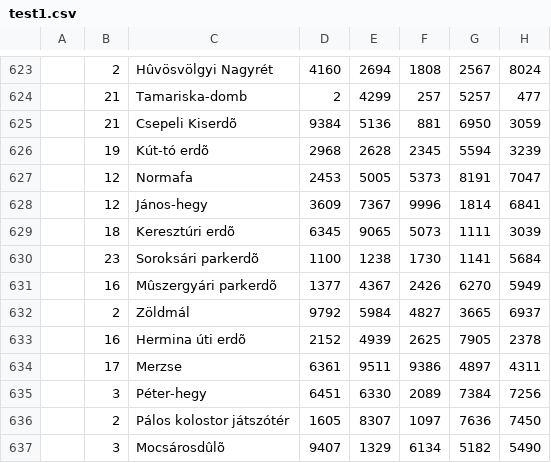
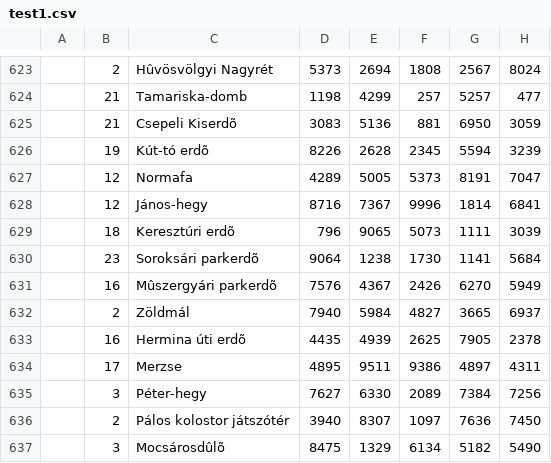
Before and after one commit to horn1994/ProjectGreenCity, a CSV file: test_data/test1.csv, drawn as a sheet; only a part is shown, gaps mark what is left out; the diff covers the shown part only; the diff names each change by its address in the sheet, - before the commit and + after, or states it on an @@ line.

```diff
--- a/test_data/test1.csv
+++ b/test_data/test1.csv
-D623: 4160
+D623: 5373
-D624: 2
+D624: 1198
-D625: 9384
+D625: 3083
-D626: 2968
+D626: 8226
-D627: 2453
+D627: 4289
-D628: 3609
+D628: 8716
-D629: 6345
+D629: 796
-D630: 1100
+D630: 9064
-D631: 1377
+D631: 7576
-D632: 9792
+D632: 7940
-D633: 2152
+D633: 4435
-D634: 6361
+D634: 4895
-D635: 6451
+D635: 7627
-D636: 1605
+D636: 3940
-D637: 9407
+D637: 8475
```
Also changed, not shown: 1 added row, 1 removed row and 31 edited cells elsewhere in this file, test_data/test2.csv, test_data/test3.csv, 5 other files.
